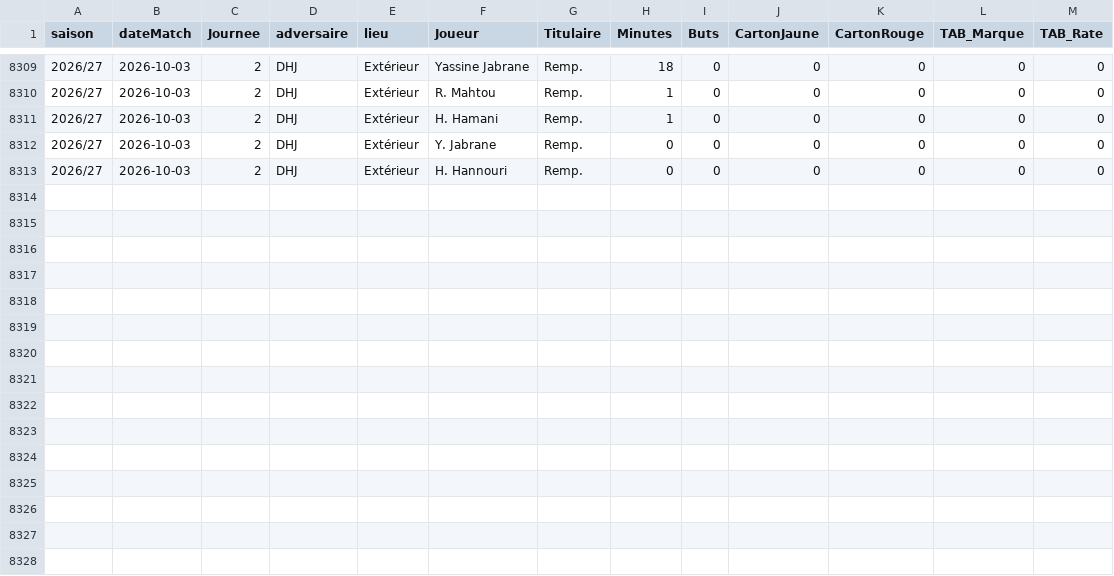
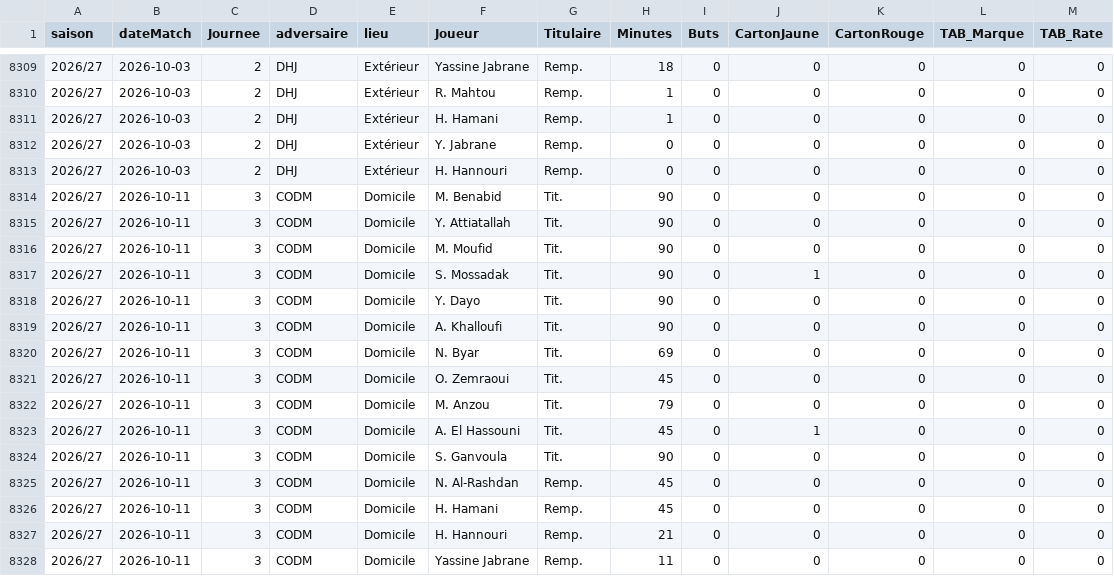
Before and after one commit to aezzrari/wydad-history, a CSV file: data/Wac_Formation.csv, drawn as a sheet; only a part is shown, gaps mark what is left out.

Commit message:
Ajoute le match Wydad-CODM du 11 octobre 2026

```diff
--- a/data/Wac_Formation.csv
+++ b/data/Wac_Formation.csv
@@ -8313 +8313,16 @@ saison;dateMatch;Journee;adversaire;lieu;Joueur;Titulaire;Minutes;Buts;CartonJau
 2026/27;2026-10-03;2;DHJ;Extérieur;H. Hannouri;Remp.;0;0;0;0;0;0
+2026/27;2026-10-11;3;CODM;Domicile;M. Benabid;Tit.;90;0;0;0;0;0
+2026/27;2026-10-11;3;CODM;Domicile;Y. Attiatallah;Tit.;90;0;0;0;0;0
+2026/27;2026-10-11;3;CODM;Domicile;M. Moufid;Tit.;90;0;0;0;0;0
+2026/27;2026-10-11;3;CODM;Domicile;S. Mossadak;Tit.;90;0;1;0;0;0
+2026/27;2026-10-11;3;CODM;Domicile;Y. Dayo;Tit.;90;0;0;0;0;0
+2026/27;2026-10-11;3;CODM;Domicile;A. Khalloufi;Tit.;90;0;0;0;0;0
+2026/27;2026-10-11;3;CODM;Domicile;N. Byar;Tit.;69;0;0;0;0;0
+2026/27;2026-10-11;3;CODM;Domicile;O. Zemraoui;Tit.;45;0;0;0;0;0
+2026/27;2026-10-11;3;CODM;Domicile;M. Anzou;Tit.;79;0;0;0;0;0
+2026/27;2026-10-11;3;CODM;Domicile;A. El Hassouni;Tit.;45;0;1;0;0;0
+2026/27;2026-10-11;3;CODM;Domicile;S. Ganvoula;Tit.;90;0;0;0;0;0
+2026/27;2026-10-11;3;CODM;Domicile;N. Al-Rashdan;Remp.;45;0;0;0;0;0
+2026/27;2026-10-11;3;CODM;Domicile;H. Hamani;Remp.;45;0;0;0;0;0
+2026/27;2026-10-11;3;CODM;Domicile;H. Hannouri;Remp.;21;0;0;0;0;0
+2026/27;2026-10-11;3;CODM;Domicile;Yassine Jabrane;Remp.;11;0;0;0;0;0
```
Also changed, not shown: data/Test_import.csv.
